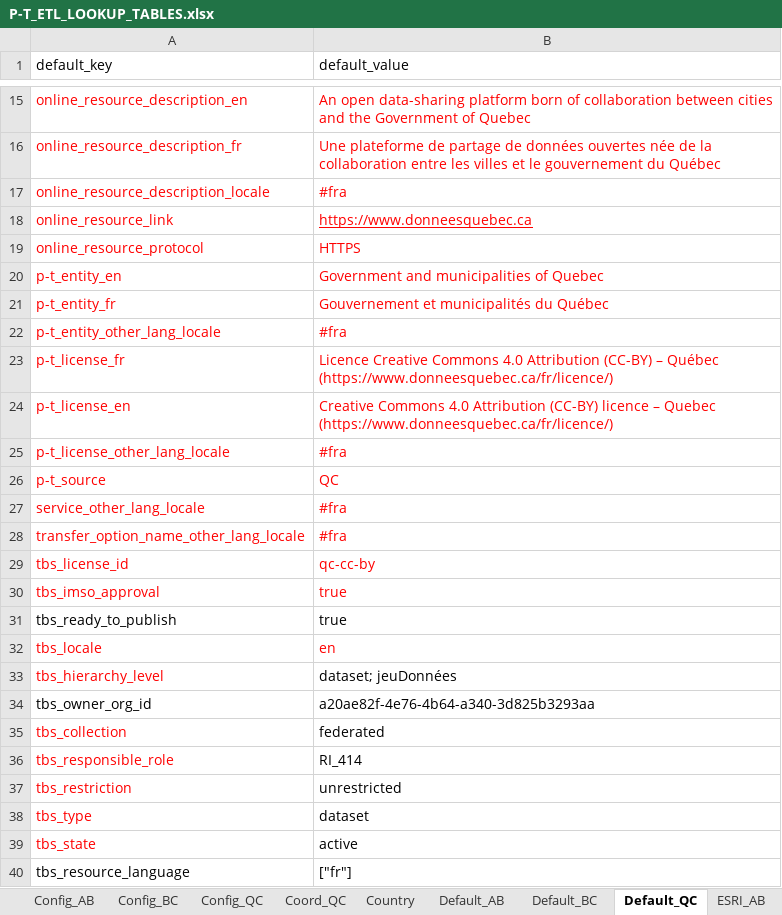
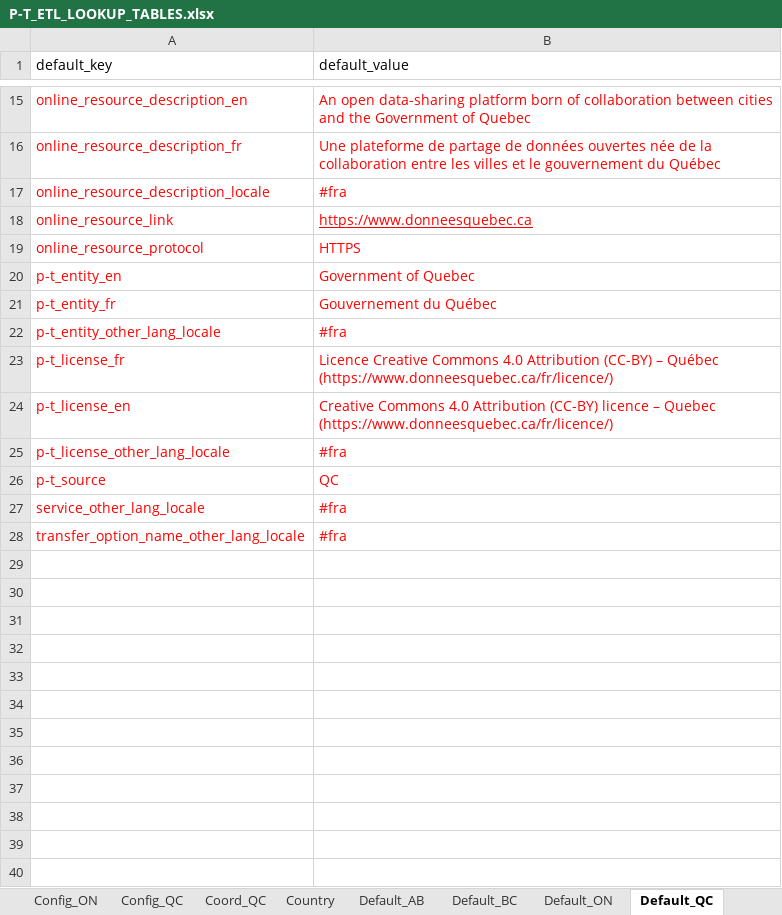
Before and after one commit to federal-geospatial-platform/fgp-metadata-proxy, an Excel workbook: FME_files/LOOKUP_TABLES/P-T_ETL_LOOKUP_TABLES.xlsx, sheet Default_QC, drawn as a sheet; only a part is shown, gaps mark what is left out; values as stored, in another font and other column widths than the file's, no borders; the diff names each change by its address in the sheet, - before the commit and + after, or states it on an @@ line.

```diff
--- a/FME_files/LOOKUP_TABLES/P-T_ETL_LOOKUP_TABLES.xlsx (sheet Default_QC)
+++ b/FME_files/LOOKUP_TABLES/P-T_ETL_LOOKUP_TABLES.xlsx (sheet Default_QC)
-B20 (default_value): Government and municipalities of Quebec
+B20 (default_value): Government of Quebec
-B21 (default_value): Gouvernement et municipalités du Québec
+B21 (default_value): Gouvernement du Québec
-row 29: tbs_license_id | qc-cc-by
-row 30: tbs_imso_approval | true
-row 31: tbs_ready_to_publish | true
-row 32: tbs_locale | en
-row 33: tbs_hierarchy_level | dataset; jeuDonnées
-row 34: tbs_owner_org_id | a20ae82f-4e76-4b64-a340-3d825b3293aa
-row 35: tbs_collection | federated
-row 36: tbs_responsible_role | RI_414
-row 37: tbs_restriction | unrestricted
-row 38: tbs_type | dataset
-row 39: tbs_state | active
-row 40: tbs_resource_language | ["fr"]
```
Also changed, not shown: sheet Config_ON, sheet Spatial_ON, sheet Sector_ON, sheet Sector_QC, sheet Default_ON, sheet Geospatial_QC, 1 more sheet, other sheet tabs, 7 other files.
